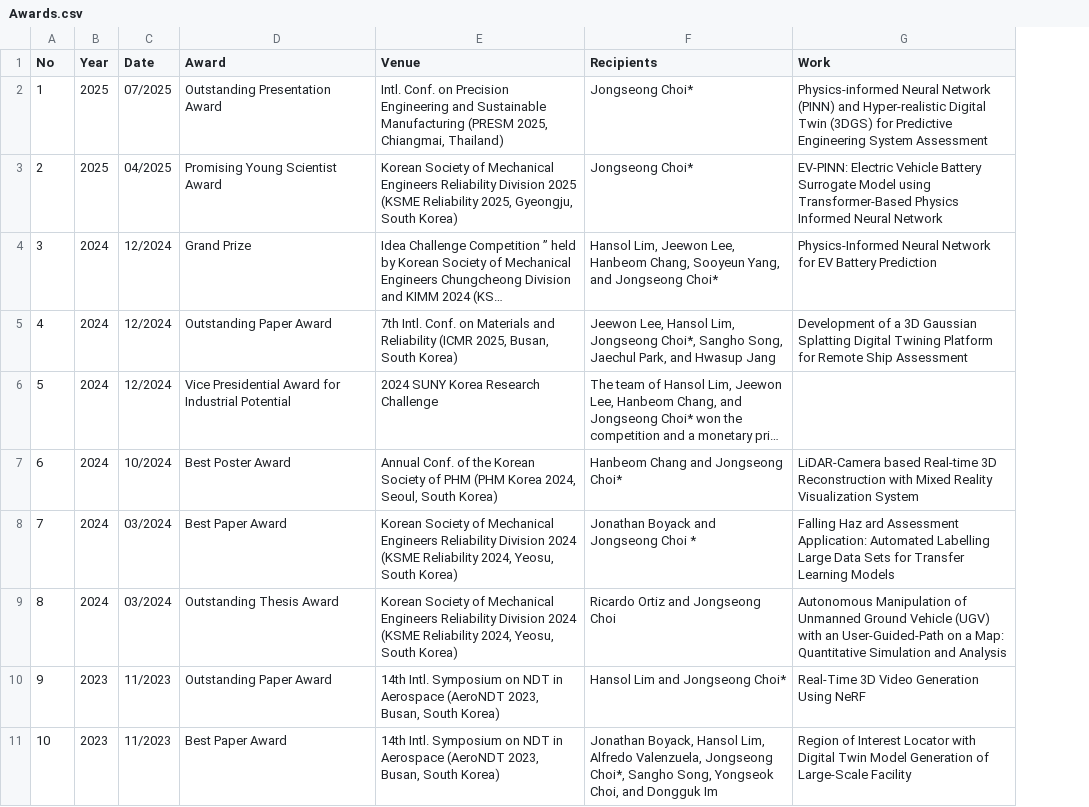
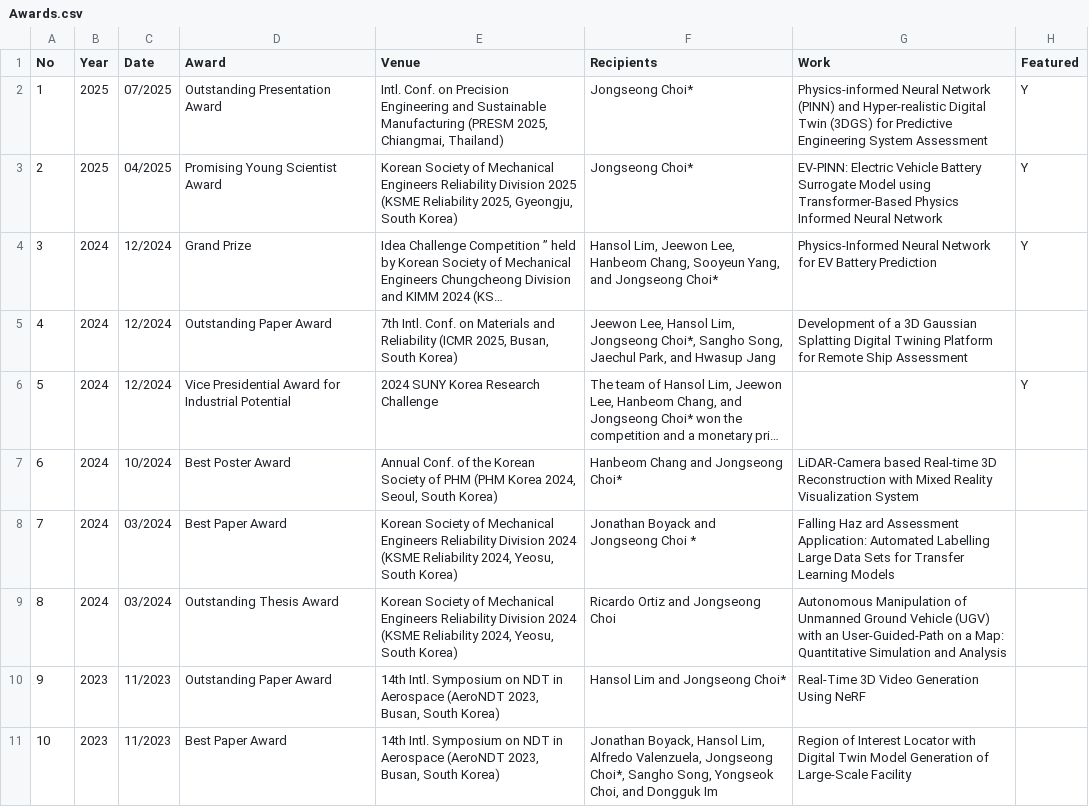
Before and after one commit to SUNY-MEC-MEIC-Lab/SUNY-MEC-MEIC-Lab.github.io, a CSV file: data/Awards.csv, drawn as a sheet; only a part is shown; long unchanged cells end in …; the diff names each change by its address in the sheet, - before the commit and + after, or states it on an @@ line.

```diff
--- a/data/Awards.csv
+++ b/data/Awards.csv
+column H (Featured), rows 2-6: Y | Y | Y |  | Y
```
Also changed, not shown: data/Journal+Articles.csv, data/Projects.csv, 11 other files.
